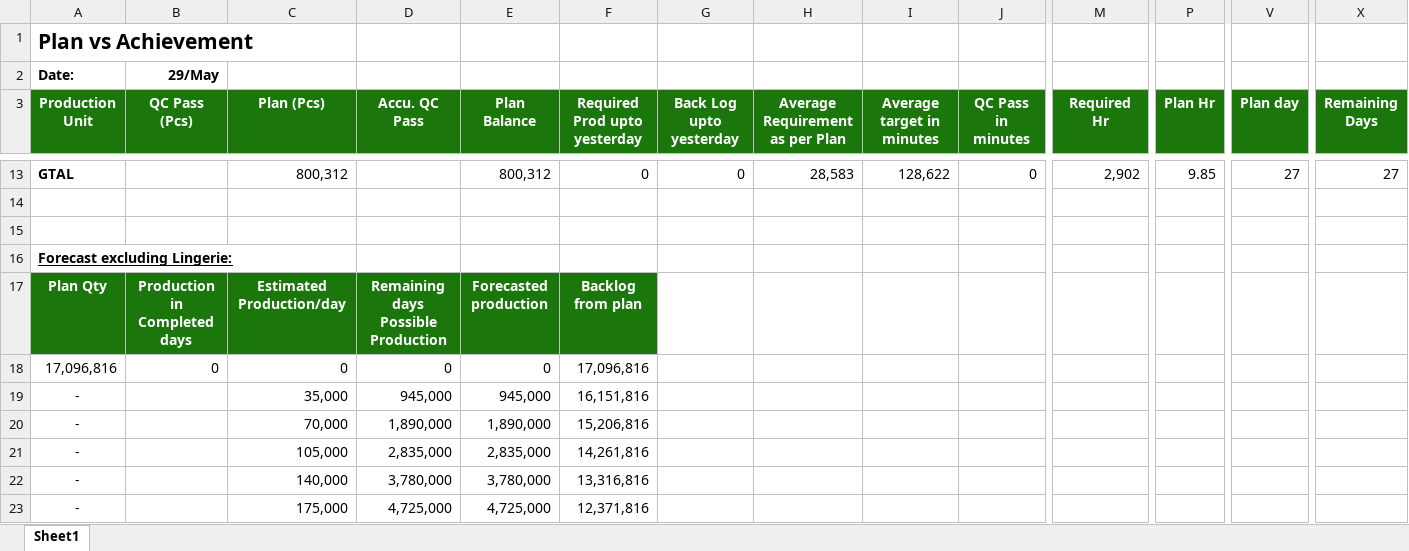
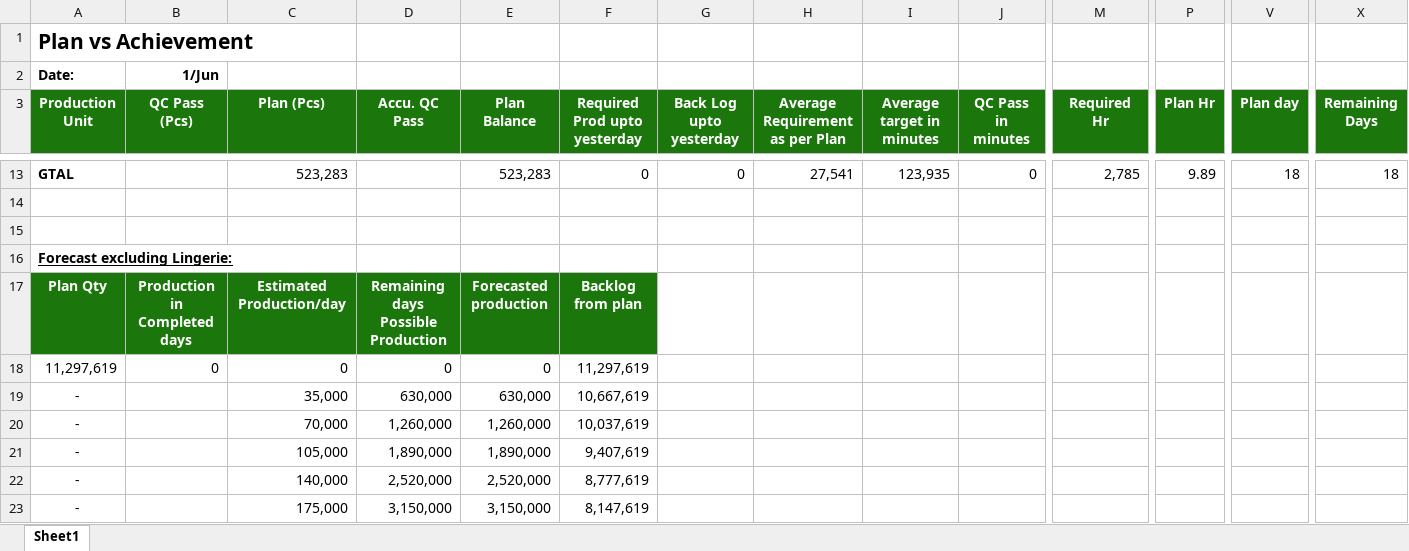
Before and after one commit to mahfuz-31/Production-Follow-up, an Excel workbook: template.xlsx, sheet Sheet1, drawn as a sheet; only a part is shown, gaps mark what is left out; values as stored, in another font and other column widths than the file's, no borders; the diff covers the shown part only; the diff names each change by its address in the sheet, - before the commit and + after, or states it on an @@ line.

Commit message:
Remove unused template import and add today's date to the worksheet

```diff
--- a/template.xlsx (sheet Sheet1)
+++ b/template.xlsx (sheet Sheet1)
-B2 (QC Pass (Pcs)): 29/May
+B2 (QC Pass (Pcs)): 1/Jun
-C13 (Plan (Pcs)): 800,312
+C13 (Plan (Pcs)): 523,283
-E13 (Plan Balance): 800,312
+E13 (Plan Balance): 523,283
-H13 (Average Requirement as per Plan): 28,583
+H13 (Average Requirement as per Plan): 27,541
-I13 (Average target in minutes): 128,622
+I13 (Average target in minutes): 123,935
-M13 (Required Hr): 2,902
+M13 (Required Hr): 2,785
-P13 (Plan Hr): 9.85
+P13 (Plan Hr): 9.89
-V13 (Plan day): 27
+V13 (Plan day): 18
-X13 (Remaining Days): 27
+X13 (Remaining Days): 18
-A18 (Production Unit): 17,096,816
+A18 (Production Unit): 11,297,619
-F18 (Required Prod upto yesterday): 17,096,816
+F18 (Required Prod upto yesterday): 11,297,619
-D19 (Accu. QC Pass): 945,000
+D19 (Accu. QC Pass): 630,000
-E19 (Plan Balance): 945,000
+E19 (Plan Balance): 630,000
-F19 (Required Prod upto yesterday): 16,151,816
+F19 (Required Prod upto yesterday): 10,667,619
-D20 (Accu. QC Pass): 1,890,000
+D20 (Accu. QC Pass): 1,260,000
-E20 (Plan Balance): 1,890,000
+E20 (Plan Balance): 1,260,000
-F20 (Required Prod upto yesterday): 15,206,816
+F20 (Required Prod upto yesterday): 10,037,619
-D21 (Accu. QC Pass): 2,835,000
+D21 (Accu. QC Pass): 1,890,000
-E21 (Plan Balance): 2,835,000
+E21 (Plan Balance): 1,890,000
-F21 (Required Prod upto yesterday): 14,261,816
+F21 (Required Prod upto yesterday): 9,407,619
-D22 (Accu. QC Pass): 3,780,000
+D22 (Accu. QC Pass): 2,520,000
-E22 (Plan Balance): 3,780,000
+E22 (Plan Balance): 2,520,000
-F22 (Required Prod upto yesterday): 13,316,816
+F22 (Required Prod upto yesterday): 8,777,619
-D23 (Accu. QC Pass): 4,725,000
+D23 (Accu. QC Pass): 3,150,000
-E23 (Plan Balance): 4,725,000
+E23 (Plan Balance): 3,150,000
-F23 (Required Prod upto yesterday): 12,371,816
+F23 (Required Prod upto yesterday): 8,147,619
```
Also changed, not shown: 8 added rows, 8 removed rows and 9 edited cells elsewhere in this sheet, 1 other file.
